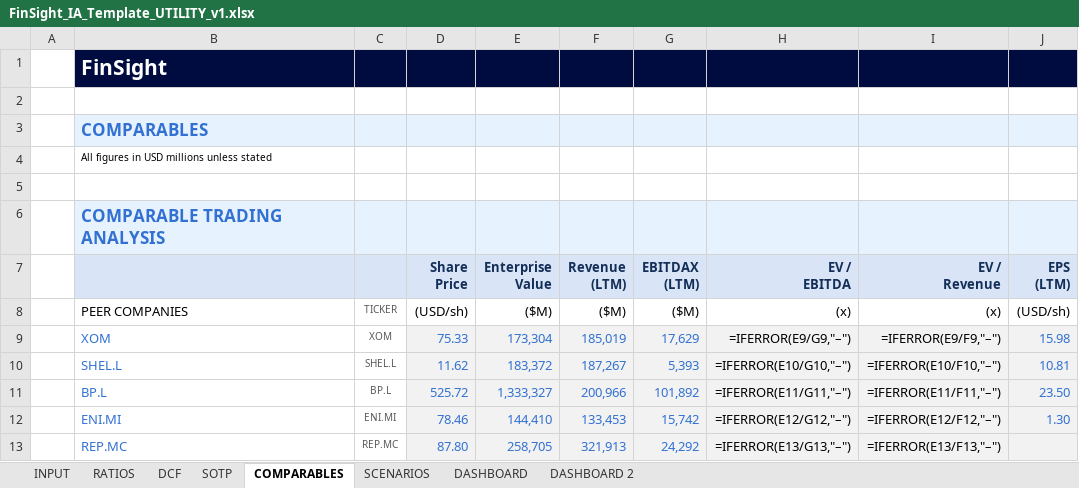
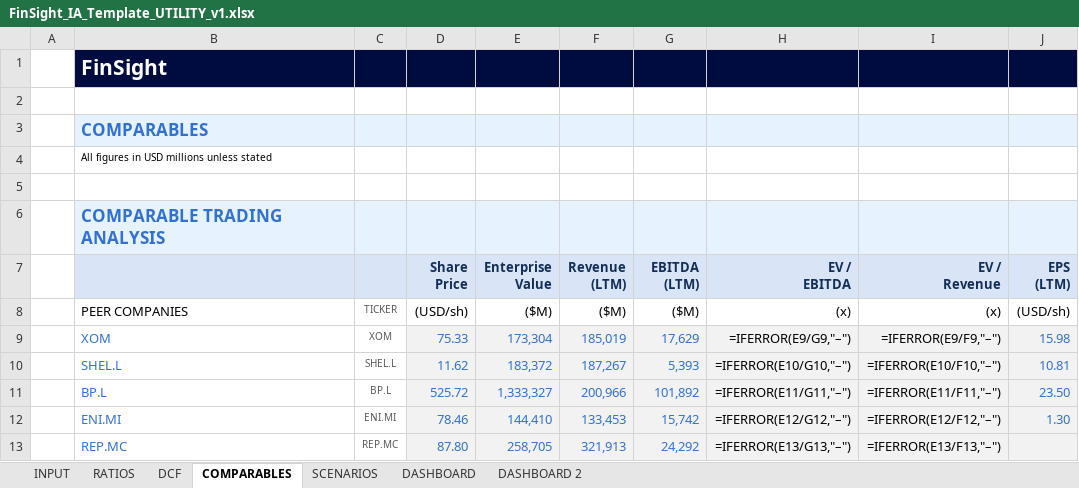
Before and after one commit to baptistejeh07-art/finsight-ia, an Excel workbook: assets/FinSight_IA_Template_UTILITY_v1.xlsx, sheet COMPARABLES, drawn as a sheet; only a part is shown; values as stored, in another font and other column widths than the file's, no borders; formulas without a stored value are shown as written; charts and pictures not drawn; ↵ is a line break in a cell; the diff names each change by its address in the sheet, - before the commit and + after, or states it on an @@ line.

```diff
--- a/assets/FinSight_IA_Template_UTILITY_v1.xlsx (sheet COMPARABLES)
+++ b/assets/FinSight_IA_Template_UTILITY_v1.xlsx (sheet COMPARABLES)
-sheet tab: SOTP
-G7: EBITDAX ↵ (LTM)
+G7: EBITDA ↵ (LTM)
```
Also changed, not shown: assets/FinSight_IA_Template_INSURANCE_v1.xlsx, assets/FinSight_IA_Template_REIT_v1.xlsx, 1 other file.
